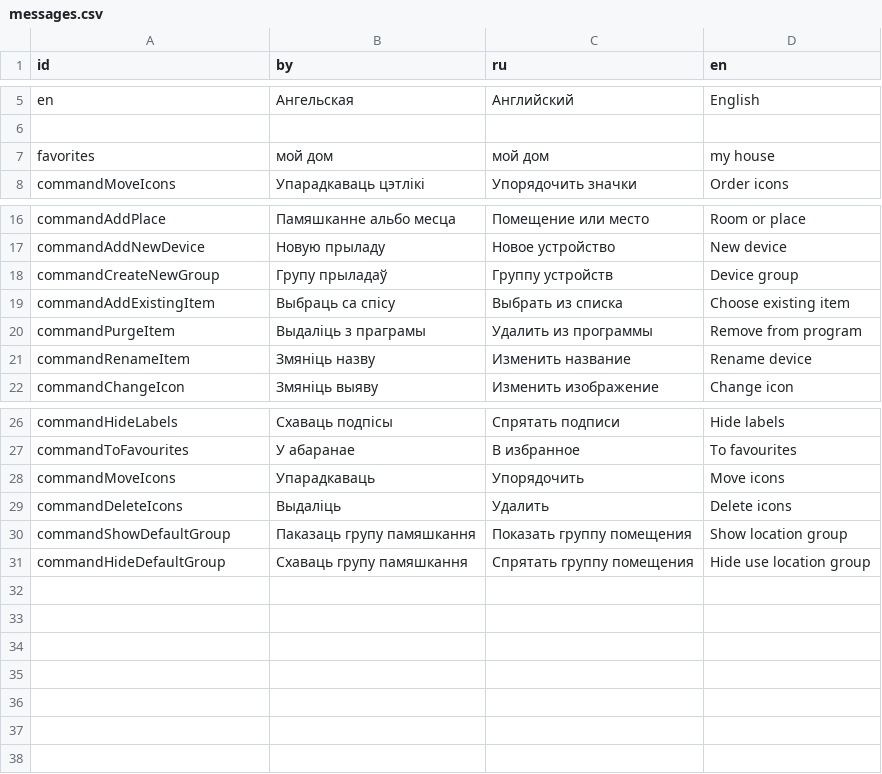
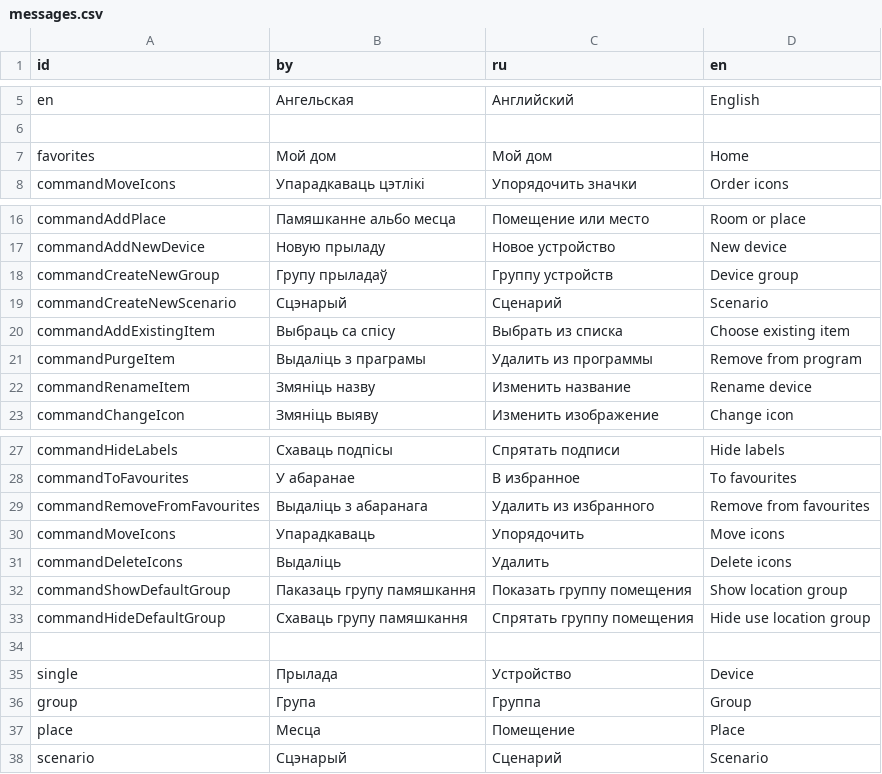
Before and after one commit to vwork/shbin, a CSV file: sh/templates/messages.csv, drawn as a sheet; only a part is shown, gaps mark what is left out.

```diff
--- a/sh/templates/messages.csv
+++ b/sh/templates/messages.csv
@@ -6,3 +6,3 @@ en,Ангельская,Английский,English
 
-favorites,мой дом,мой дом,my house
+favorites,Мой дом,Мой дом,Home
 commandMoveIcons,Упарадкаваць цэтлікі,Упорядочить значки,Order icons
@@ -18,2 +18,3 @@ commandAddNewDevice,Новую прыладу,Новое устройство,Ne
 commandCreateNewGroup,Групу прыладаў,Группу устройств,Device group
+commandCreateNewScenario,Сцэнарый,Сценарий,Scenario
 commandAddExistingItem,Выбраць са спісу,Выбрать из списка,Choose existing item
@@ -27,2 +28,3 @@ commandHideLabels,Схаваць подпісы,Спрятать подписи,
 commandToFavourites,У абаранае,В избранное,To favourites
+commandRemoveFromFavourites,Выдаліць з абаранага,Удалить из избранного,Remove from favourites
 commandMoveIcons,Упарадкаваць,Упорядочить,Move icons
@@ -31 +33,6 @@ commandShowDefaultGroup,Паказаць групу памяшкання,Пок
 commandHideDefaultGroup,Схаваць групу памяшкання,Спрятать группу помещения,Hide use location group
+
+single,Прылада,Устройство,Device
+group,Група,Группа,Group
+place,Месца,Помещение,Place
+scenario,Сцэнарый,Сценарий,Scenario
```
Also changed, not shown: 6 other files.
